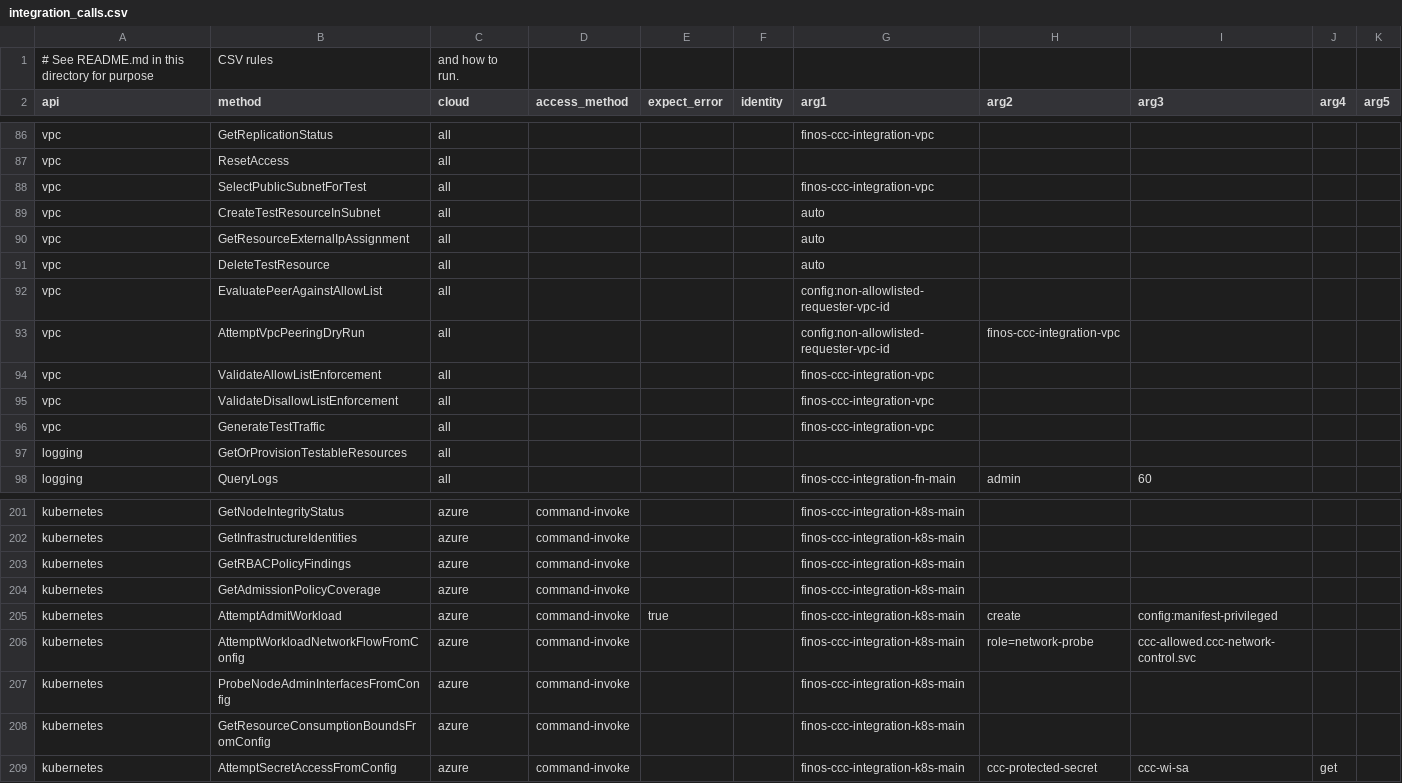
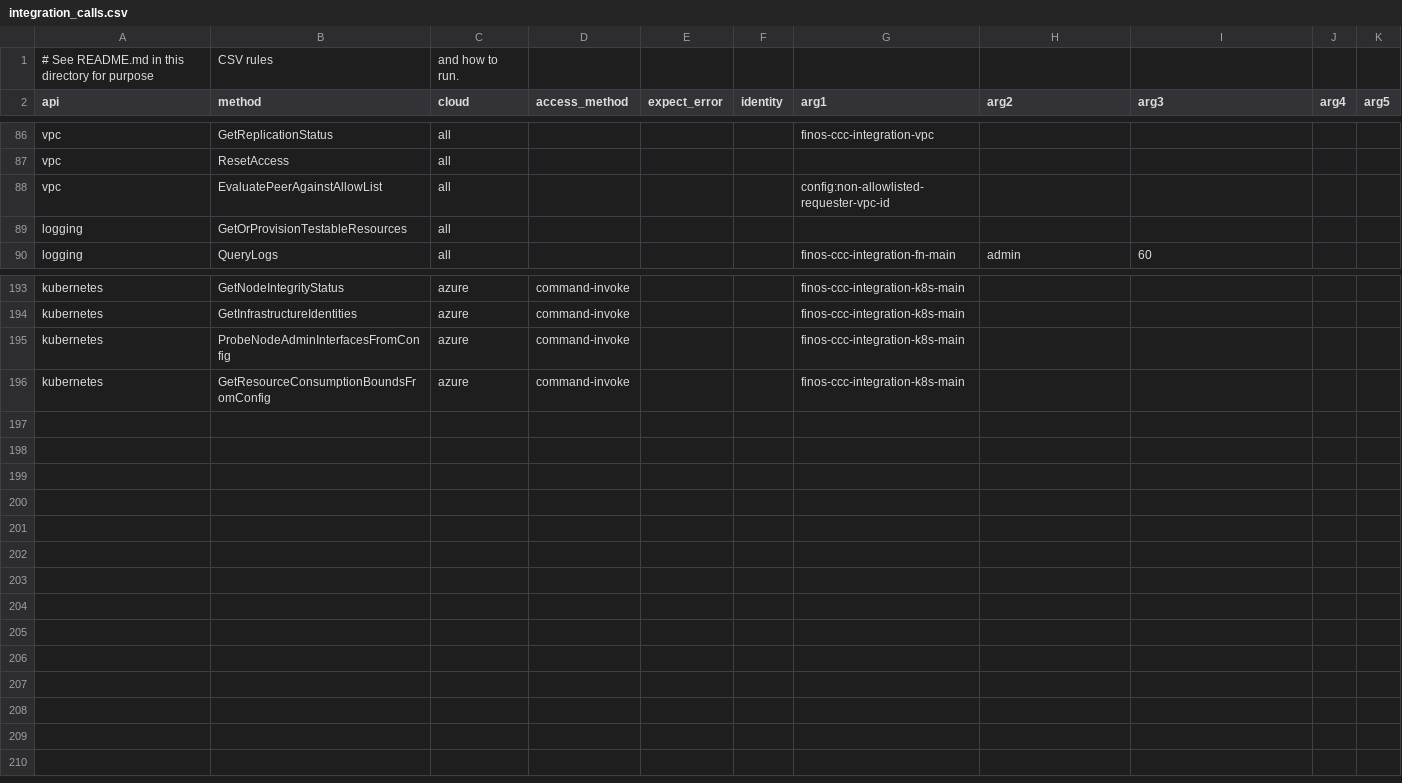
Before and after one commit to finos/common-cloud-controls, a CSV file: modules/cloud-api-test/integration_calls.csv, drawn as a sheet; only a part is shown, gaps mark what is left out.

Commit message:
Limited integration tests to those that work

```diff
--- a/modules/cloud-api-test/integration_calls.csv
+++ b/modules/cloud-api-test/integration_calls.csv
@@ -87,11 +87,3 @@ vpc,GetReplicationStatus,all,,,,finos-ccc-integration-vpc,,,,
 vpc,ResetAccess,all,,,,,,,,
-vpc,SelectPublicSubnetForTest,all,,,,finos-ccc-integration-vpc,,,,
-vpc,CreateTestResourceInSubnet,all,,,,auto,,,,
-vpc,GetResourceExternalIpAssignment,all,,,,auto,,,,
-vpc,DeleteTestResource,all,,,,auto,,,,
 vpc,EvaluatePeerAgainstAllowList,all,,,,config:non-allowlisted-requester-vpc-id,,,,
-vpc,AttemptVpcPeeringDryRun,all,,,,config:non-allowlisted-requester-vpc-id,finos-ccc-integration-vpc,,,
-vpc,ValidateAllowListEnforcement,all,,,,finos-ccc-integration-vpc,,,,
-vpc,ValidateDisallowListEnforcement,all,,,,finos-ccc-integration-vpc,,,,
-vpc,GenerateTestTraffic,all,,,,finos-ccc-integration-vpc,,,,
 logging,GetOrProvisionTestableResources,all,,,,,,,,
@@ -202,8 +194,3 @@ kubernetes,GetNodeIntegrityStatus,azure,command-invoke,,,finos-ccc-integration-k
 kubernetes,GetInfrastructureIdentities,azure,command-invoke,,,finos-ccc-integration-k8s-main,,,,
-kubernetes,GetRBACPolicyFindings,azure,command-invoke,,,finos-ccc-integration-k8s-main,,,,
-kubernetes,GetAdmissionPolicyCoverage,azure,command-invoke,,,finos-ccc-integration-k8s-main,,,,
-kubernetes,AttemptAdmitWorkload,azure,command-invoke,true,,finos-ccc-integration-k8s-main,create,config:manifest-privileged,,
-kubernetes,AttemptWorkloadNetworkFlowFromConfig,azure,command-invoke,,,finos-ccc-integration-k8s-main,role=network-probe,ccc-allowed.ccc-network-control.svc,,
 kubernetes,ProbeNodeAdminInterfacesFromConfig,azure,command-invoke,,,finos-ccc-integration-k8s-main,,,,
 kubernetes,GetResourceConsumptionBoundsFromConfig,azure,command-invoke,,,finos-ccc-integration-k8s-main,,,,
-kubernetes,AttemptSecretAccessFromConfig,azure,command-invoke,,,finos-ccc-integration-k8s-main,ccc-protected-secret,ccc-wi-sa,get,
```
Also changed, not shown: 3 other files.
